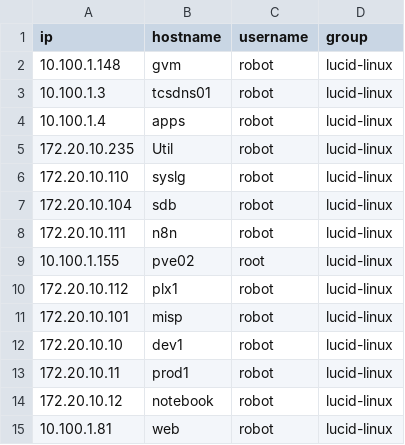
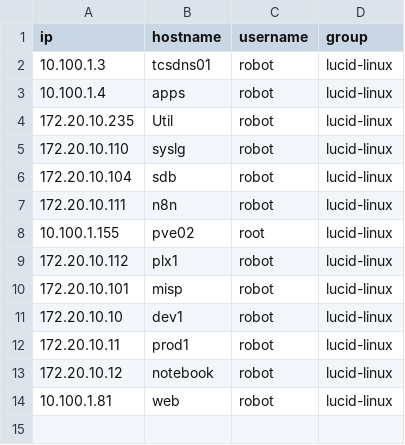
Before and after one commit to cyberhongo/wazuh-agent-rollout, a CSV file: csv/linux_targets.csv, drawn as a sheet; the diff names each change by its address in the sheet, - before the commit and + after, or states it on an @@ line.

Commit message:
Rerun: sshpass now installed on Jenkins agent

```diff
--- a/csv/linux_targets.csv
+++ b/csv/linux_targets.csv
-row 2: 10.100.1.148 | gvm | robot | lucid-linux
```
